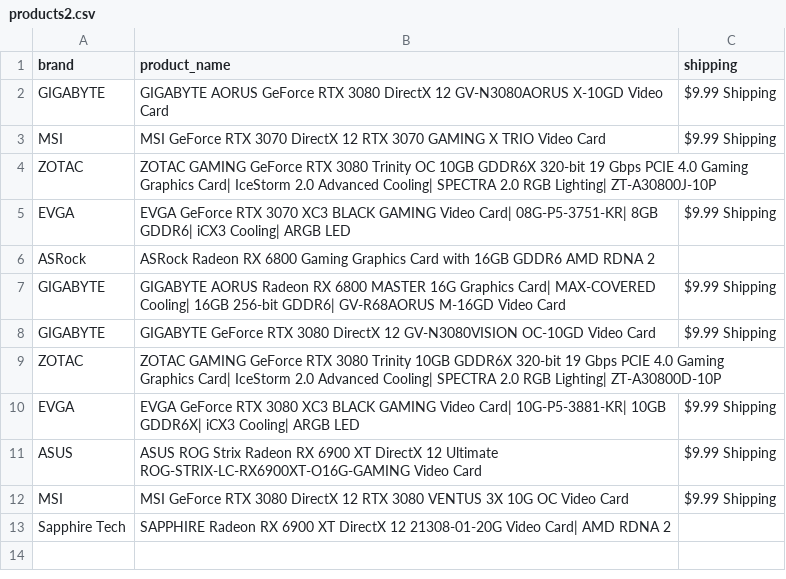
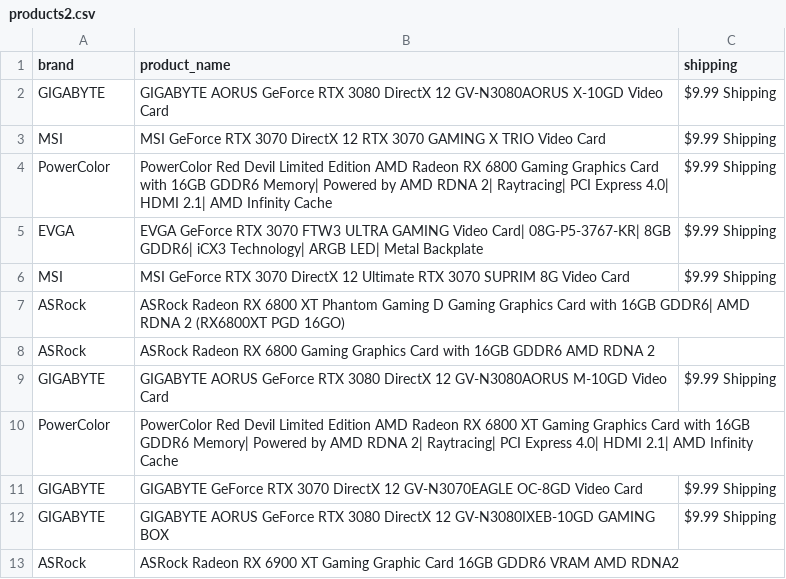
Before and after one commit to edwsqa/Crawler, a CSV file: files/products2.csv, drawn as a sheet.

```diff
--- a/files/products2.csv
+++ b/files/products2.csv
@@ -3,11 +3,11 @@ GIGABYTE,GIGABYTE AORUS GeForce RTX 3080 DirectX 12 GV-N3080AORUS X-10GD Video C
 MSI,MSI GeForce RTX 3070 DirectX 12 RTX 3070 GAMING X TRIO Video Card,$9.99 Shipping
-ZOTAC,ZOTAC GAMING GeForce RTX 3080 Trinity OC 10GB GDDR6X 320-bit 19 Gbps PCIE 4.0 Gaming Graphics Card| IceStorm 2.0 Advanced Cooling| SPECTRA 2.0 RGB Lighting| ZT-A30800J-10P,
-EVGA,EVGA GeForce RTX 3070 XC3 BLACK GAMING Video Card| 08G-P5-3751-KR| 8GB GDDR6| iCX3 Cooling| ARGB LED,$9.99 Shipping
+PowerColor,PowerColor Red Devil Limited Edition AMD Radeon RX 6800 Gaming Graphics Card with 16GB GDDR6 Memory| Powered by AMD RDNA 2| Raytracing| PCI Express 4.0| HDMI 2.1| AMD Infinity Cache,$9.99 Shipping
+EVGA,EVGA GeForce RTX 3070 FTW3 ULTRA GAMING Video Card| 08G-P5-3767-KR| 8GB GDDR6| iCX3 Technology| ARGB LED| Metal Backplate,$9.99 Shipping
+MSI,MSI GeForce RTX 3070 DirectX 12 Ultimate RTX 3070 SUPRIM 8G Video Card,$9.99 Shipping
+ASRock,ASRock Radeon RX 6800 XT Phantom Gaming D Gaming Graphics Card with 16GB GDDR6| AMD RDNA 2 (RX6800XT PGD 16GO),
 ASRock,ASRock Radeon RX 6800 Gaming Graphics Card with 16GB GDDR6 AMD RDNA 2,
-GIGABYTE,GIGABYTE AORUS Radeon RX 6800 MASTER 16G Graphics Card| MAX-COVERED Cooling| 16GB 256-bit GDDR6| GV-R68AORUS M-16GD Video Card,$9.99 Shipping
-GIGABYTE,GIGABYTE GeForce RTX 3080 DirectX 12 GV-N3080VISION OC-10GD Video Card,$9.99 Shipping
-ZOTAC,ZOTAC GAMING GeForce RTX 3080 Trinity 10GB GDDR6X 320-bit 19 Gbps PCIE 4.0 Gaming Graphics Card| IceStorm 2.0 Advanced Cooling| SPECTRA 2.0 RGB Lighting| ZT-A30800D-10P,
-EVGA,EVGA GeForce RTX 3080 XC3 BLACK GAMING Video Card| 10G-P5-3881-KR| 10GB GDDR6X| iCX3 Cooling| ARGB LED,$9.99 Shipping
-ASUS,ASUS ROG Strix Radeon RX 6900 XT DirectX 12 Ultimate ROG-STRIX-LC-RX6900XT-O16G-GAMING Video Card,$9.99 Shipping
-MSI,MSI GeForce RTX 3080 DirectX 12 RTX 3080 VENTUS 3X 10G OC Video Card,$9.99 Shipping
-Sapphire Tech,SAPPHIRE Radeon RX 6900 XT DirectX 12 21308-01-20G Video Card| AMD RDNA 2,
+GIGABYTE,GIGABYTE AORUS GeForce RTX 3080 DirectX 12 GV-N3080AORUS M-10GD Video Card,$9.99 Shipping
+PowerColor,PowerColor Red Devil Limited Edition AMD Radeon RX 6800 XT Gaming Graphics Card with 16GB GDDR6 Memory| Powered by AMD RDNA 2| Raytracing| PCI Express 4.0| HDMI 2.1| AMD Infinity Cache,
+GIGABYTE,GIGABYTE GeForce RTX 3070 DirectX 12 GV-N3070EAGLE OC-8GD Video Card,$9.99 Shipping
+GIGABYTE,GIGABYTE AORUS GeForce RTX 3080 DirectX 12 GV-N3080IXEB-10GD GAMING BOX,$9.99 Shipping
+ASRock,ASRock Radeon RX 6900 XT Gaming Graphic Card 16GB GDDR6 VRAM AMD RDNA2,
```
Also changed, not shown: files/jimms.csv.
